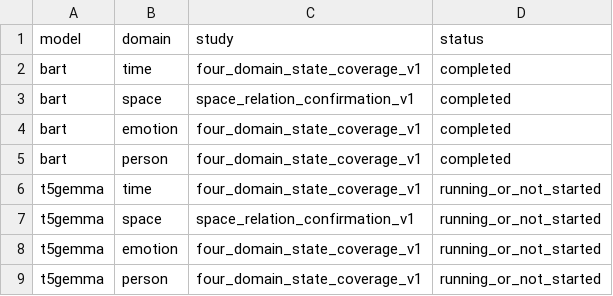
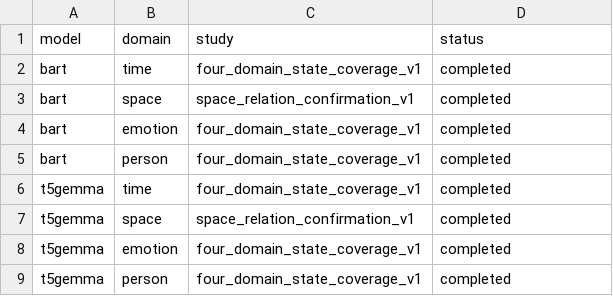
Before and after one commit to TTtianTT/encrypted_semantic_editing_pilot, a CSV file: experiments/four_domain_state_coverage_v1/language_structure_status.csv, drawn as a sheet.

```diff
--- a/experiments/four_domain_state_coverage_v1/language_structure_status.csv
+++ b/experiments/four_domain_state_coverage_v1/language_structure_status.csv
@@ -5,5 +5,5 @@ bart,emotion,four_domain_state_coverage_v1,completed
 bart,person,four_domain_state_coverage_v1,completed
-t5gemma,time,four_domain_state_coverage_v1,running_or_not_started
-t5gemma,space,space_relation_confirmation_v1,running_or_not_started
-t5gemma,emotion,four_domain_state_coverage_v1,running_or_not_started
-t5gemma,person,four_domain_state_coverage_v1,running_or_not_started
+t5gemma,time,four_domain_state_coverage_v1,completed
+t5gemma,space,space_relation_confirmation_v1,completed
+t5gemma,emotion,four_domain_state_coverage_v1,completed
+t5gemma,person,four_domain_state_coverage_v1,completed
```
Also changed, not shown: experiments/four_domain_state_coverage_v1/language_structure_gates.csv, 19 other files.
